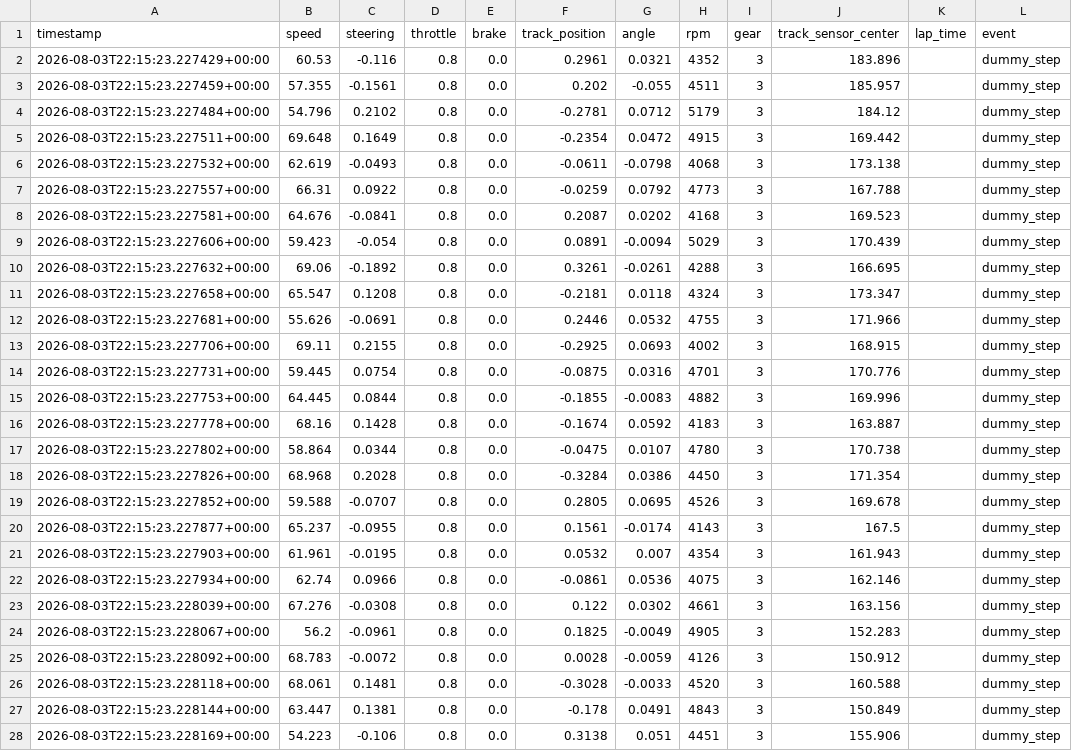
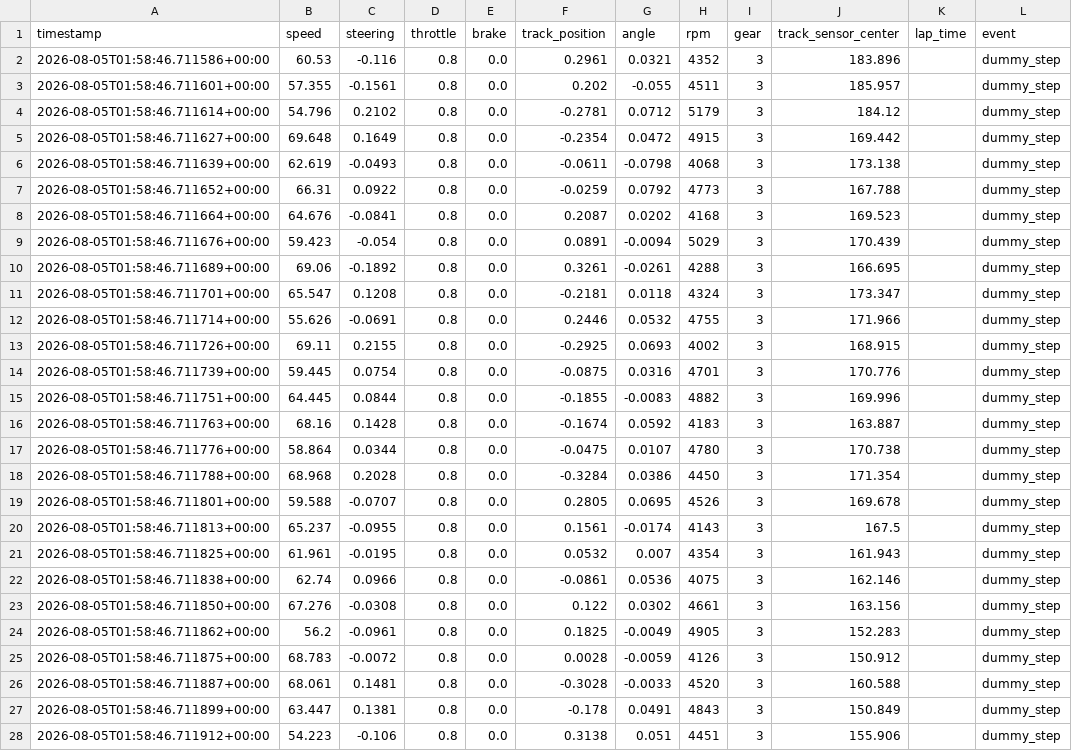
Before and after one commit to nikk48/diss-final, a CSV file: data/telemetry_logs/EXP_001_run_3.csv, drawn as a sheet; only a part is shown; the diff covers the shown part only.

```diff
--- a/data/telemetry_logs/EXP_001_run_3.csv
+++ b/data/telemetry_logs/EXP_001_run_3.csv
@@ -1,28 +1,28 @@
 timestamp,speed,steering,throttle,brake,track_position,angle,rpm,gear,track_sensor_center,lap_time,event
-2026-08-03T22:15:23.227429+00:00,60.53,-0.116,0.8,0.0,0.2961,0.0321,4352,3,183.896,,dummy_step
-2026-08-03T22:15:23.227459+00:00,57.355,-0.1561,0.8,0.0,0.202,-0.055,4511,3,185.957,,dummy_step
-2026-08-03T22:15:23.227484+00:00,54.796,0.2102,0.8,0.0,-0.2781,0.0712,5179,3,184.12,,dummy_step
-2026-08-03T22:15:23.227511+00:00,69.648,0.1649,0.8,0.0,-0.2354,0.0472,4915,3,169.442,,dummy_step
-2026-08-03T22:15:23.227532+00:00,62.619,-0.0493,0.8,0.0,-0.0611,-0.0798,4068,3,173.138,,dummy_step
-2026-08-03T22:15:23.227557+00:00,66.31,0.0922,0.8,0.0,-0.0259,0.0792,4773,3,167.788,,dummy_step
-2026-08-03T22:15:23.227581+00:00,64.676,-0.0841,0.8,0.0,0.2087,0.0202,4168,3,169.523,,dummy_step
-2026-08-03T22:15:23.227606+00:00,59.423,-0.054,0.8,0.0,0.0891,-0.0094,5029,3,170.439,,dummy_step
-2026-08-03T22:15:23.227632+00:00,69.06,-0.1892,0.8,0.0,0.3261,-0.0261,4288,3,166.695,,dummy_step
-2026-08-03T22:15:23.227658+00:00,65.547,0.1208,0.8,0.0,-0.2181,0.0118,4324,3,173.347,,dummy_step
-2026-08-03T22:15:23.227681+00:00,55.626,-0.0691,0.8,0.0,0.2446,0.0532,4755,3,171.966,,dummy_step
-2026-08-03T22:15:23.227706+00:00,69.11,0.2155,0.8,0.0,-0.2925,0.0693,4002,3,168.915,,dummy_step
-2026-08-03T22:15:23.227731+00:00,59.445,0.0754,0.8,0.0,-0.0875,0.0316,4701,3,170.776,,dummy_step
-2026-08-03T22:15:23.227753+00:00,64.445,0.0844,0.8,0.0,-0.1855,-0.0083,4882,3,169.996,,dummy_step
-2026-08-03T22:15:23.227778+00:00,68.16,0.1428,0.8,0.0,-0.1674,0.0592,4183,3,163.887,,dummy_step
-2026-08-03T22:15:23.227802+00:00,58.864,0.0344,0.8,0.0,-0.0475,0.0107,4780,3,170.738,,dummy_step
-2026-08-03T22:15:23.227826+00:00,68.968,0.2028,0.8,0.0,-0.3284,0.0386,4450,3,171.354,,dummy_step
-2026-08-03T22:15:23.227852+00:00,59.588,-0.0707,0.8,0.0,0.2805,0.0695,4526,3,169.678,,dummy_step
-2026-08-03T22:15:23.227877+00:00,65.237,-0.0955,0.8,0.0,0.1561,-0.0174,4143,3,167.5,,dummy_step
-2026-08-03T22:15:23.227903+00:00,61.961,-0.0195,0.8,0.0,0.0532,0.007,4354,3,161.943,,dummy_step
-2026-08-03T22:15:23.227934+00:00,62.74,0.0966,0.8,0.0,-0.0861,0.0536,4075,3,162.146,,dummy_step
-2026-08-03T22:15:23.228039+00:00,67.276,-0.0308,0.8,0.0,0.122,0.0302,4661,3,163.156,,dummy_step
-2026-08-03T22:15:23.228067+00:00,56.2,-0.0961,0.8,0.0,0.1825,-0.0049,4905,3,152.283,,dummy_step
-2026-08-03T22:15:23.228092+00:00,68.783,-0.0072,0.8,0.0,0.0028,-0.0059,4126,3,150.912,,dummy_step
-2026-08-03T22:15:23.228118+00:00,68.061,0.1481,0.8,0.0,-0.3028,-0.0033,4520,3,160.588,,dummy_step
-2026-08-03T22:15:23.228144+00:00,63.447,0.1381,0.8,0.0,-0.178,0.0491,4843,3,150.849,,dummy_step
-2026-08-03T22:15:23.228169+00:00,54.223,-0.106,0.8,0.0,0.3138,0.051,4451,3,155.906,,dummy_step
+2026-08-05T01:58:46.711586+00:00,60.53,-0.116,0.8,0.0,0.2961,0.0321,4352,3,183.896,,dummy_step
+2026-08-05T01:58:46.711601+00:00,57.355,-0.1561,0.8,0.0,0.202,-0.055,4511,3,185.957,,dummy_step
+2026-08-05T01:58:46.711614+00:00,54.796,0.2102,0.8,0.0,-0.2781,0.0712,5179,3,184.12,,dummy_step
+2026-08-05T01:58:46.711627+00:00,69.648,0.1649,0.8,0.0,-0.2354,0.0472,4915,3,169.442,,dummy_step
+2026-08-05T01:58:46.711639+00:00,62.619,-0.0493,0.8,0.0,-0.0611,-0.0798,4068,3,173.138,,dummy_step
+2026-08-05T01:58:46.711652+00:00,66.31,0.0922,0.8,0.0,-0.0259,0.0792,4773,3,167.788,,dummy_step
+2026-08-05T01:58:46.711664+00:00,64.676,-0.0841,0.8,0.0,0.2087,0.0202,4168,3,169.523,,dummy_step
+2026-08-05T01:58:46.711676+00:00,59.423,-0.054,0.8,0.0,0.0891,-0.0094,5029,3,170.439,,dummy_step
+2026-08-05T01:58:46.711689+00:00,69.06,-0.1892,0.8,0.0,0.3261,-0.0261,4288,3,166.695,,dummy_step
+2026-08-05T01:58:46.711701+00:00,65.547,0.1208,0.8,0.0,-0.2181,0.0118,4324,3,173.347,,dummy_step
+2026-08-05T01:58:46.711714+00:00,55.626,-0.0691,0.8,0.0,0.2446,0.0532,4755,3,171.966,,dummy_step
+2026-08-05T01:58:46.711726+00:00,69.11,0.2155,0.8,0.0,-0.2925,0.0693,4002,3,168.915,,dummy_step
+2026-08-05T01:58:46.711739+00:00,59.445,0.0754,0.8,0.0,-0.0875,0.0316,4701,3,170.776,,dummy_step
+2026-08-05T01:58:46.711751+00:00,64.445,0.0844,0.8,0.0,-0.1855,-0.0083,4882,3,169.996,,dummy_step
+2026-08-05T01:58:46.711763+00:00,68.16,0.1428,0.8,0.0,-0.1674,0.0592,4183,3,163.887,,dummy_step
+2026-08-05T01:58:46.711776+00:00,58.864,0.0344,0.8,0.0,-0.0475,0.0107,4780,3,170.738,,dummy_step
+2026-08-05T01:58:46.711788+00:00,68.968,0.2028,0.8,0.0,-0.3284,0.0386,4450,3,171.354,,dummy_step
+2026-08-05T01:58:46.711801+00:00,59.588,-0.0707,0.8,0.0,0.2805,0.0695,4526,3,169.678,,dummy_step
+2026-08-05T01:58:46.711813+00:00,65.237,-0.0955,0.8,0.0,0.1561,-0.0174,4143,3,167.5,,dummy_step
+2026-08-05T01:58:46.711825+00:00,61.961,-0.0195,0.8,0.0,0.0532,0.007,4354,3,161.943,,dummy_step
+2026-08-05T01:58:46.711838+00:00,62.74,0.0966,0.8,0.0,-0.0861,0.0536,4075,3,162.146,,dummy_step
+2026-08-05T01:58:46.711850+00:00,67.276,-0.0308,0.8,0.0,0.122,0.0302,4661,3,163.156,,dummy_step
+2026-08-05T01:58:46.711862+00:00,56.2,-0.0961,0.8,0.0,0.1825,-0.0049,4905,3,152.283,,dummy_step
+2026-08-05T01:58:46.711875+00:00,68.783,-0.0072,0.8,0.0,0.0028,-0.0059,4126,3,150.912,,dummy_step
+2026-08-05T01:58:46.711887+00:00,68.061,0.1481,0.8,0.0,-0.3028,-0.0033,4520,3,160.588,,dummy_step
+2026-08-05T01:58:46.711899+00:00,63.447,0.1381,0.8,0.0,-0.178,0.0491,4843,3,150.849,,dummy_step
+2026-08-05T01:58:46.711912+00:00,54.223,-0.106,0.8,0.0,0.3138,0.051,4451,3,155.906,,dummy_step
```
Also changed, not shown: 93 edited cells elsewhere in this file, data/dummy_experiments.csv, data/telemetry_logs/EXP_001_run_1.csv, 32 other files.
